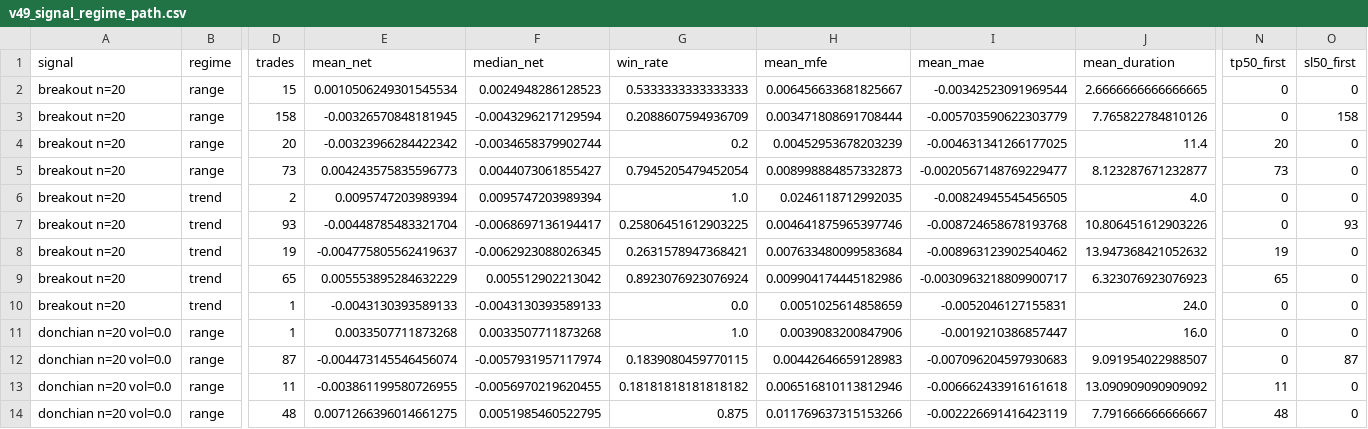
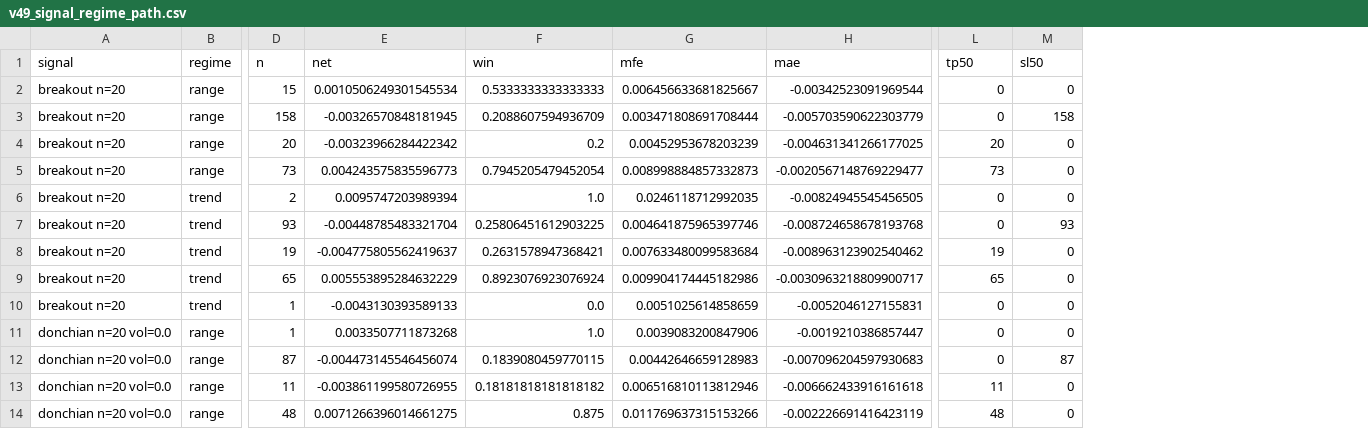
Before and after one commit to miaranarm/scalp_lab, a CSV file: results/v49_signal_regime_path.csv, drawn as a sheet; only a part is shown, gaps mark what is left out; removed rows and columns are numbered as before the commit, all else as after; the diff names each change by its address in the sheet, - before the commit and + after, or states it on an @@ line.

```diff
--- a/results/v49_signal_regime_path.csv
+++ b/results/v49_signal_regime_path.csv
-column F (median_net), rows 2-14: 0.0024948286128523 | -0.0043296217129594 | -0.0034658379902744 | 0.0044073061855427 | 0.0095747203989394 | -0.0068697136194417 | -0.0062923088026345 | 0.005512902213042 | -0.0043130393589133 | 0.0033507711873268 | -0.0057931957117974 | -0.0056970219620455 | 0.0051985460522795
-column J (mean_duration), rows 2-14: 2.6666666666666665 | 7.765822784810126 | 11.4 | 8.123287671232877 | 4.0 | 10.806451612903226 | 13.947368421052632 | 6.323076923076923 | 24.0 | 16.0 | 9.091954022988507 | 13.090909090909092 | 7.791666666666667
-D1: trades
+D1: n
-E1: mean_net
+E1: net
-F1: win_rate
+F1: win
-G1: mean_mfe
+G1: mfe
-H1: mean_mae
+H1: mae
-L1: tp50_first
+L1: tp50
-M1: sl50_first
+M1: sl50
```
Also changed, not shown: results/v49_exit_path_edge.csv, results/v49_market_path_edge.csv, 6 other files.
